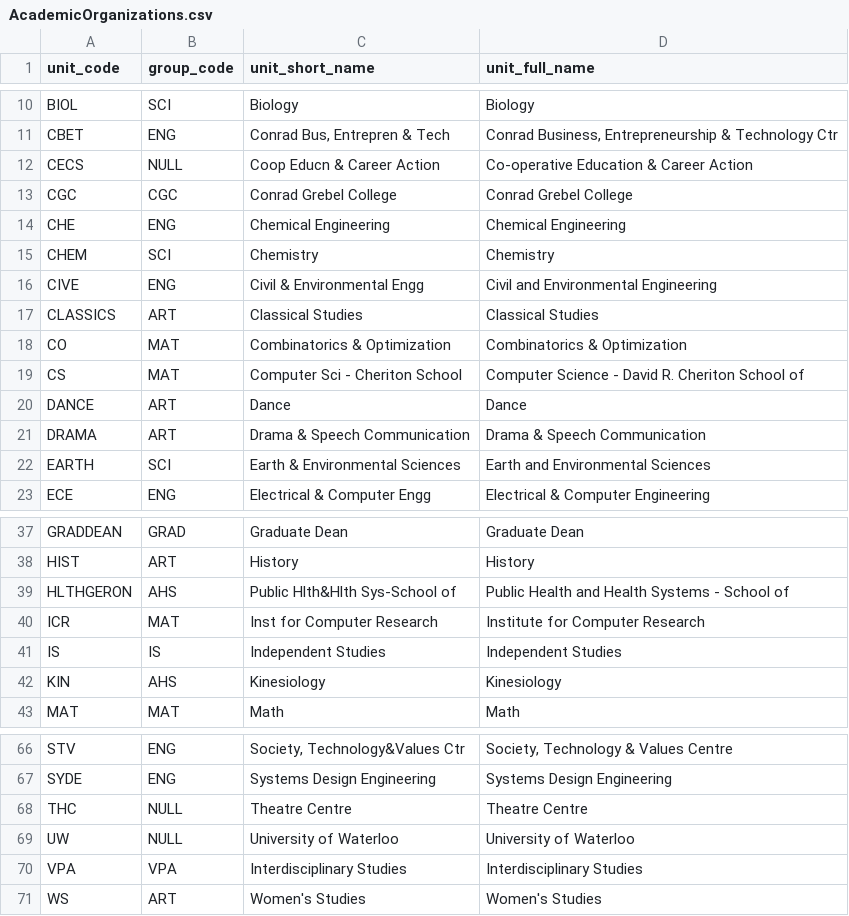
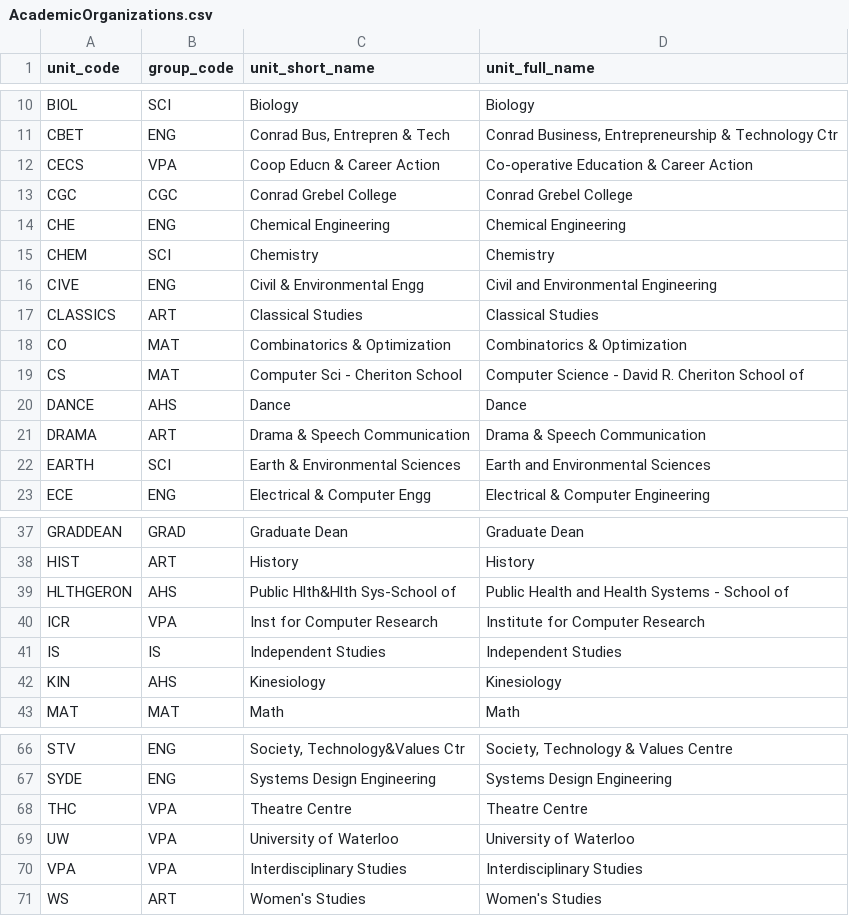
Before and after one commit to uWaterloo/Datasets, a CSV file: Quest/AcademicOrganizations.csv, drawn as a sheet; only a part is shown, gaps mark what is left out.

Commit message:
Correct group column for 5 rows.

```diff
--- a/Quest/AcademicOrganizations.csv
+++ b/Quest/AcademicOrganizations.csv
@@ -11,3 +11,3 @@ unit_code,group_code,unit_short_name,unit_full_name
 "CBET","ENG","Conrad Bus, Entrepren & Tech","Conrad Business, Entrepreneurship & Technology Ctr"
-"CECS",NULL,"Coop Educn & Career Action","Co-operative Education & Career Action"
+"CECS","VPA","Coop Educn & Career Action","Co-operative Education & Career Action"
 "CGC","CGC","Conrad Grebel College","Conrad Grebel College"
@@ -19,3 +19,3 @@ unit_code,group_code,unit_short_name,unit_full_name
 "CS","MAT","Computer Sci - Cheriton School","Computer Science - David R. Cheriton School of"
-"DANCE","ART","Dance","Dance"
+"DANCE","AHS","Dance","Dance"
 "DRAMA","ART","Drama & Speech Communication","Drama & Speech Communication"
@@ -39,3 +39,3 @@ unit_code,group_code,unit_short_name,unit_full_name
 "HLTHGERON","AHS","Public Hlth&Hlth Sys-School of","Public Health and Health Systems - School of"
-"ICR","MAT","Inst for Computer Research","Institute for Computer Research"
+"ICR","VPA","Inst for Computer Research","Institute for Computer Research"
 "IS","IS","Independent Studies","Independent Studies"
@@ -67,4 +67,4 @@ unit_code,group_code,unit_short_name,unit_full_name
 "SYDE","ENG","Systems Design Engineering","Systems Design Engineering"
-"THC",NULL,"Theatre Centre","Theatre Centre"
-"UW",NULL,"University of Waterloo","University of Waterloo"
+"THC","VPA","Theatre Centre","Theatre Centre"
+"UW","VPA","University of Waterloo","University of Waterloo"
 "VPA","VPA","Interdisciplinary Studies","Interdisciplinary Studies"
```
